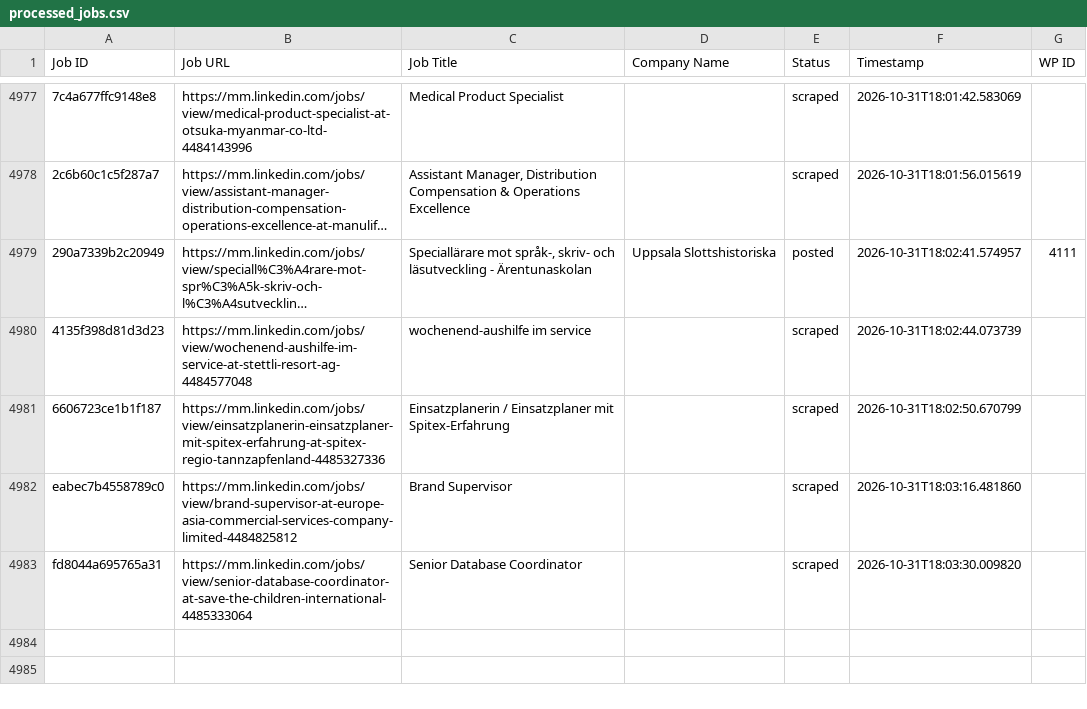
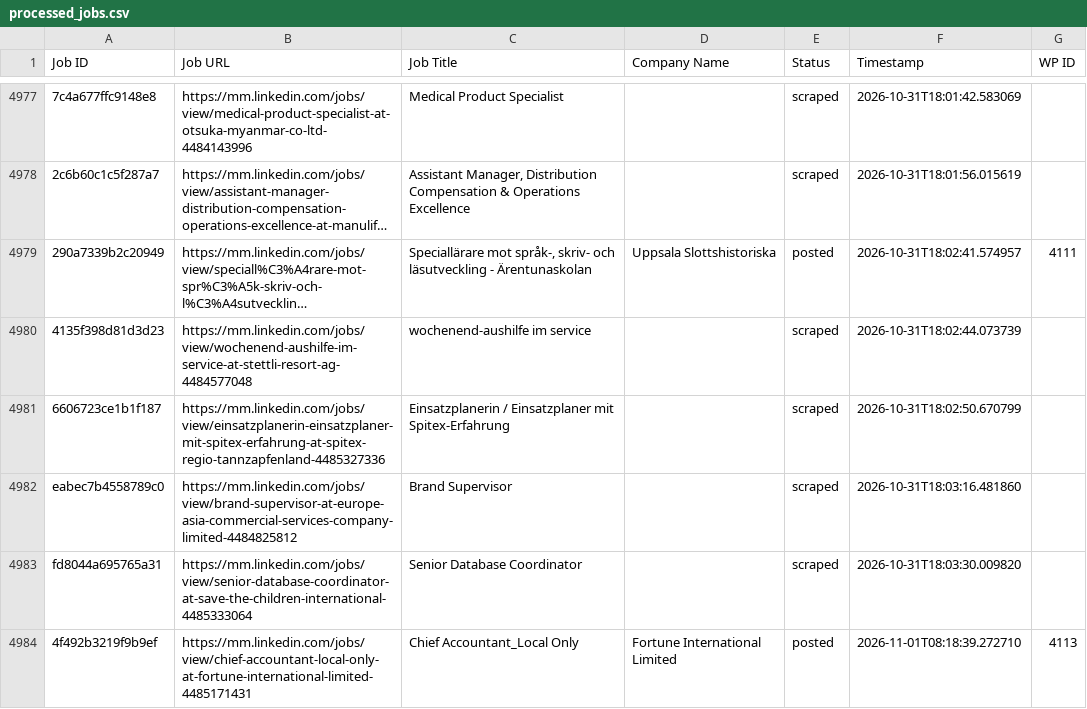
Before and after one commit to mimusdesign/mm, a CSV file: processed_jobs.csv, drawn as a sheet; only a part is shown, gaps mark what is left out; long unchanged cells end in ….

```diff
--- a/processed_jobs.csv
+++ b/processed_jobs.csv
@@ -5004 +5004,2 @@ eabec7b4558789c0,https://mm.linkedin.com/jobs/view/brand-supervisor-at-europe-as
 fd8044a695765a31,https://mm.linkedin.com/jobs/view/senior-database-coordinator-at-save-the-children-international-4485333064,Senior Database Coordinator,,scraped,2026-10-31T18:03:30.009820,
+4f492b3219f9b9ef,https://mm.linkedin.com/jobs/view/chief-accountant-local-only-at-fortune-international-limited-4485171431,Chief Accountant_Local Only,Fortune International Limited,posted,2026-11-01T08:18:39.272710,4113
```
